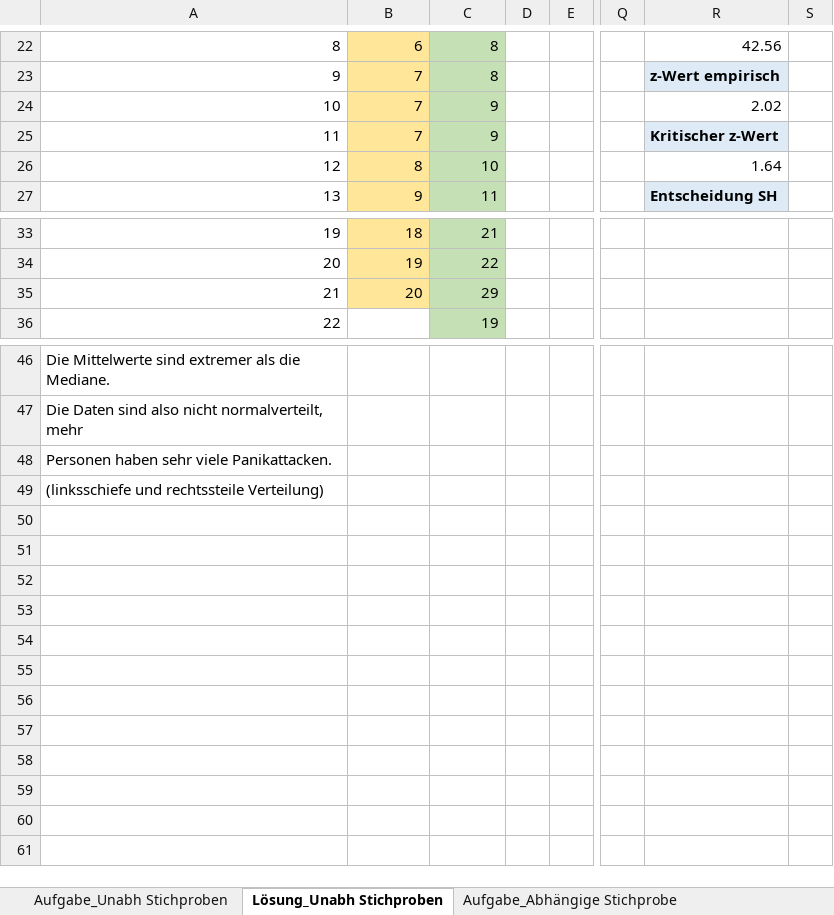
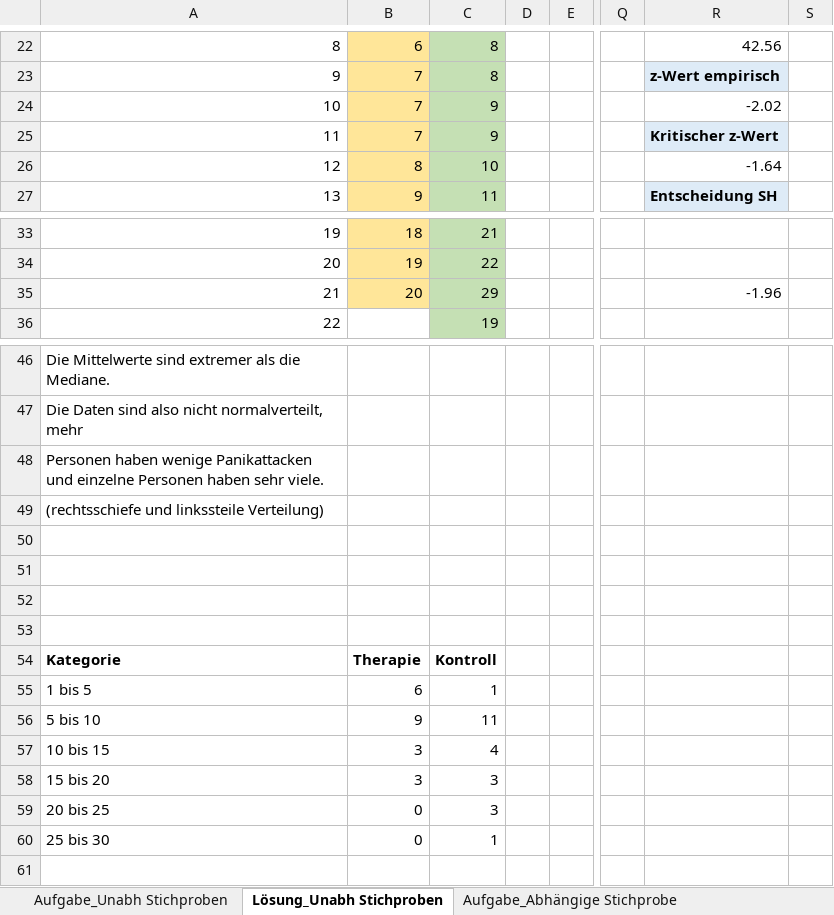
Before and after one commit to QuantiGoettingen/QuantiGoettingen, an Excel workbook: q1_dataFiles/10_Rangtests_Panik.xlsx, sheet Lösung_Unabh Stichproben, drawn as a sheet; only a part is shown, gaps mark what is left out; values as stored, in another font and other column widths than the file's, no borders; charts and pictures not drawn; rows hold the shown columns only; the diff names each change by its address in the sheet, - before the commit and + after, or states it on an @@ line.

```diff
--- a/q1_dataFiles/10_Rangtests_Panik.xlsx (sheet Lösung_Unabh Stichproben)
+++ b/q1_dataFiles/10_Rangtests_Panik.xlsx (sheet Lösung_Unabh Stichproben)
-R24: 2.02
+R24: -2.02
-R26: 1.64
+R26: -1.64
-R35: (empty)
+R35: -1.96
-A48: Personen haben sehr viele Panikattacken.
+A48: Personen haben wenige Panikattacken und einzelne Personen haben sehr viele.
-A49: (linksschiefe und rechtssteile Verteilung)
+A49: (rechtsschiefe und linkssteile Verteilung)
-A54: (empty)
+A54: Kategorie
-B54: (empty)
+B54: Therapie
-C54: (empty)
+C54: Kontroll
-A55: (empty)
+A55: 1 bis 5
-B55: (empty)
+B55: 6
-C55: (empty)
+C55: 1
-A56: (empty)
+A56: 5 bis 10
-B56: (empty)
+B56: 9
-C56: (empty)
+C56: 11
-A57: (empty)
+A57: 10 bis 15
-B57:B58: (empty)
+B57:B58: 3
-C57: (empty)
+C57: 4
-A58: (empty)
+A58: 15 bis 20
-C58:C59: (empty)
+C58:C59: 3
-A59: (empty)
+A59: 20 bis 25
-B59: (empty)
+B59: 0
-row 60: (empty)
+row 60: 25 bis 30 | 0 | 1
```
Also changed, not shown: sheet Lösung_Abhängige Stichprobe, formulas that keep their value, charts or pictures.
